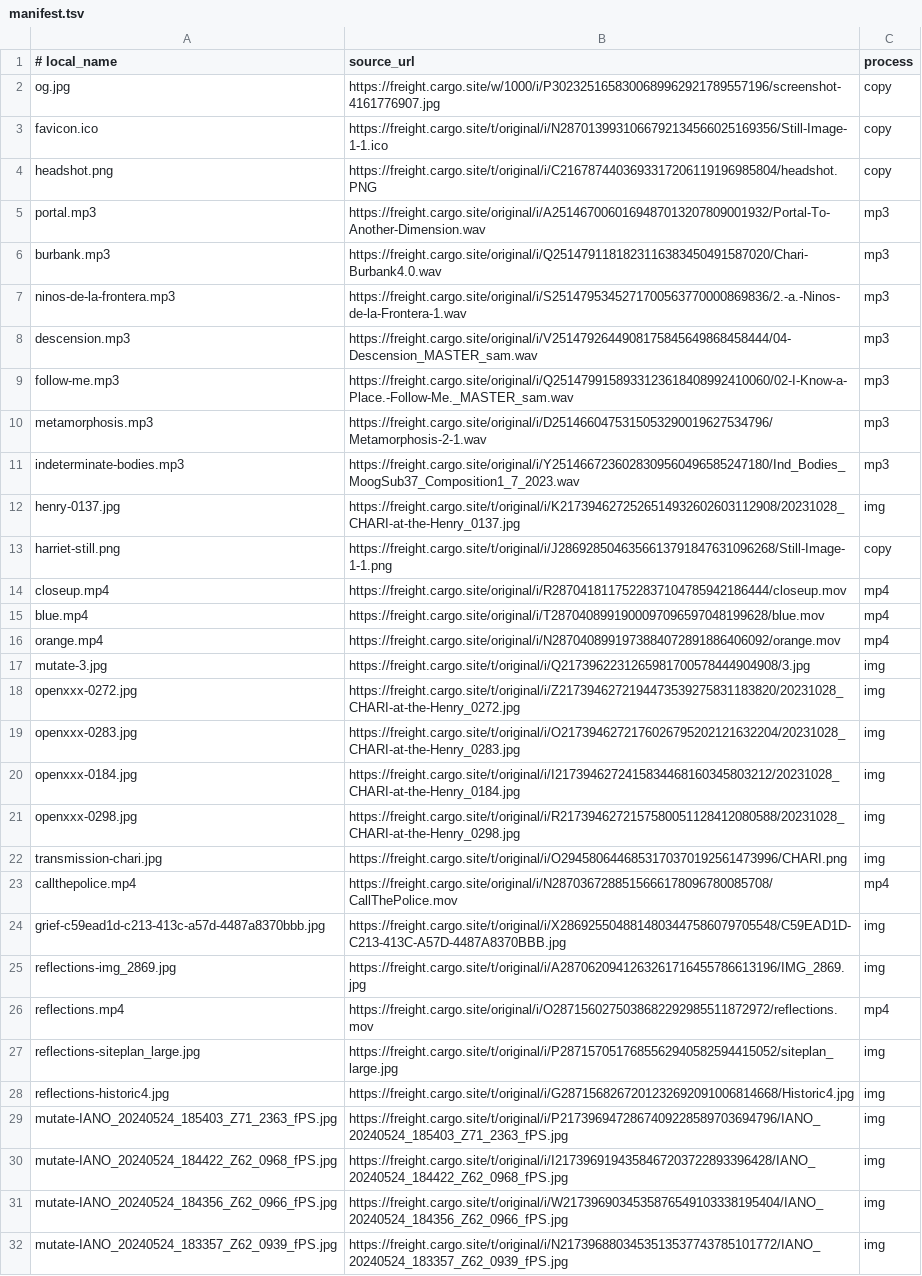
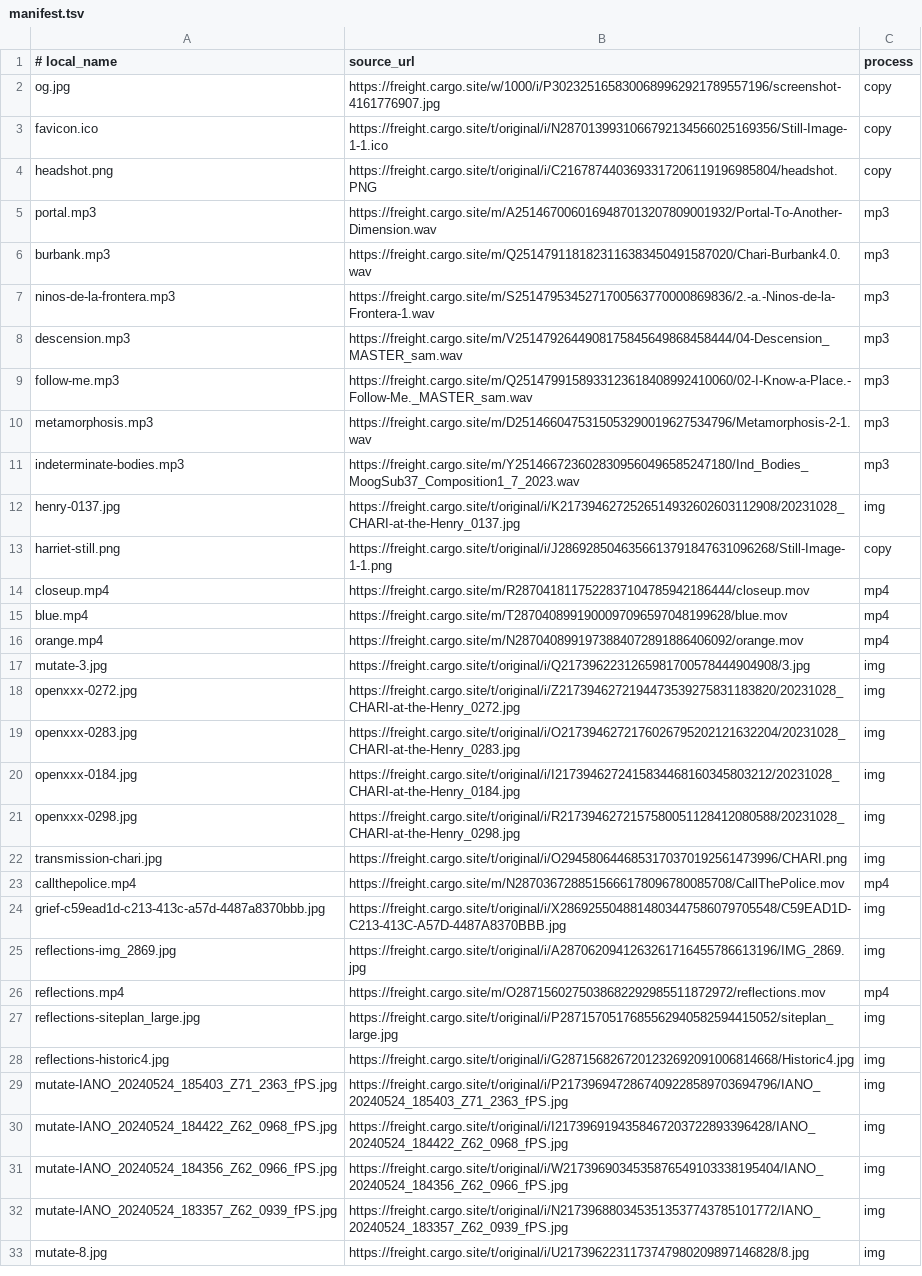
Before and after one commit to chari-studio/chari-studio.github.io, a TSV file: media/manifest.tsv, drawn as a sheet; only a part is shown; the shorter side is filled out with more unchanged rows.

Commit message:
Update manifest.tsv

```diff
--- a/media/manifest.tsv
+++ b/media/manifest.tsv
@@ -4,14 +4,14 @@ favicon.ico	https://freight.cargo.site/t/original/i/N287013993106679213456602516
 headshot.png	https://freight.cargo.site/t/original/i/C2167874403693317206119196985804/headshot.PNG	copy
-portal.mp3	https://freight.cargo.site/original/i/A2514670060169487013207809001932/Portal-To-Another-Dimension.wav	mp3
-burbank.mp3	https://freight.cargo.site/original/i/Q2514791181823116383450491587020/Chari-Burbank4.0.wav	mp3
-ninos-de-la-frontera.mp3	https://freight.cargo.site/original/i/S2514795345271700563770000869836/2.-a.-Ninos-de-la-Frontera-1.wav	mp3
-descension.mp3	https://freight.cargo.site/original/i/V2514792644908175845649868458444/04-Descension_MASTER_sam.wav	mp3
-follow-me.mp3	https://freight.cargo.site/original/i/Q2514799158933123618408992410060/02-I-Know-a-Place.-Follow-Me._MASTER_sam.wav	mp3
-metamorphosis.mp3	https://freight.cargo.site/original/i/D2514660475315053290019627534796/Metamorphosis-2-1.wav	mp3
-indeterminate-bodies.mp3	https://freight.cargo.site/original/i/Y2514667236028309560496585247180/Ind_Bodies_MoogSub37_Composition1_7_2023.wav	mp3
+portal.mp3	https://freight.cargo.site/m/A2514670060169487013207809001932/Portal-To-Another-Dimension.wav	mp3
+burbank.mp3	https://freight.cargo.site/m/Q2514791181823116383450491587020/Chari-Burbank4.0.wav	mp3
+ninos-de-la-frontera.mp3	https://freight.cargo.site/m/S2514795345271700563770000869836/2.-a.-Ninos-de-la-Frontera-1.wav	mp3
+descension.mp3	https://freight.cargo.site/m/V2514792644908175845649868458444/04-Descension_MASTER_sam.wav	mp3
+follow-me.mp3	https://freight.cargo.site/m/Q2514799158933123618408992410060/02-I-Know-a-Place.-Follow-Me._MASTER_sam.wav	mp3
+metamorphosis.mp3	https://freight.cargo.site/m/D2514660475315053290019627534796/Metamorphosis-2-1.wav	mp3
+indeterminate-bodies.mp3	https://freight.cargo.site/m/Y2514667236028309560496585247180/Ind_Bodies_MoogSub37_Composition1_7_2023.wav	mp3
 henry-0137.jpg	https://freight.cargo.site/t/original/i/K2173946272526514932602603112908/20231028_CHARI-at-the-Henry_0137.jpg	img
 harriet-still.png	https://freight.cargo.site/t/original/i/J2869285046356613791847631096268/Still-Image-1-1.png	copy
-closeup.mp4	https://freight.cargo.site/original/i/R2870418117522837104785942186444/closeup.mov	mp4
-blue.mp4	https://freight.cargo.site/original/i/T2870408991900097096597048199628/blue.mov	mp4
-orange.mp4	https://freight.cargo.site/original/i/N2870408991973884072891886406092/orange.mov	mp4
+closeup.mp4	https://freight.cargo.site/m/R2870418117522837104785942186444/closeup.mov	mp4
+blue.mp4	https://freight.cargo.site/m/T2870408991900097096597048199628/blue.mov	mp4
+orange.mp4	https://freight.cargo.site/m/N2870408991973884072891886406092/orange.mov	mp4
 mutate-3.jpg	https://freight.cargo.site/t/original/i/Q2173962231265981700578444904908/3.jpg	img
@@ -22,6 +22,6 @@ openxxx-0298.jpg	https://freight.cargo.site/t/original/i/R2173946272157580051128
 transmission-chari.jpg	https://freight.cargo.site/t/original/i/O2945806446853170370192561473996/CHARI.png	img
-callthepolice.mp4	https://freight.cargo.site/original/i/N2870367288515666178096780085708/CallThePolice.mov	mp4
+callthepolice.mp4	https://freight.cargo.site/m/N2870367288515666178096780085708/CallThePolice.mov	mp4
 grief-c59ead1d-c213-413c-a57d-4487a8370bbb.jpg	https://freight.cargo.site/t/original/i/X2869255048814803447586079705548/C59EAD1D-C213-413C-A57D-4487A8370BBB.jpg	img
 reflections-img_2869.jpg	https://freight.cargo.site/t/original/i/A2870620941263261716455786613196/IMG_2869.jpg	img
-reflections.mp4	https://freight.cargo.site/original/i/O2871560275038682292985511872972/reflections.mov	mp4
+reflections.mp4	https://freight.cargo.site/m/O2871560275038682292985511872972/reflections.mov	mp4
 reflections-siteplan_large.jpg	https://freight.cargo.site/t/original/i/P2871570517685562940582594415052/siteplan_large.jpg	img
```
